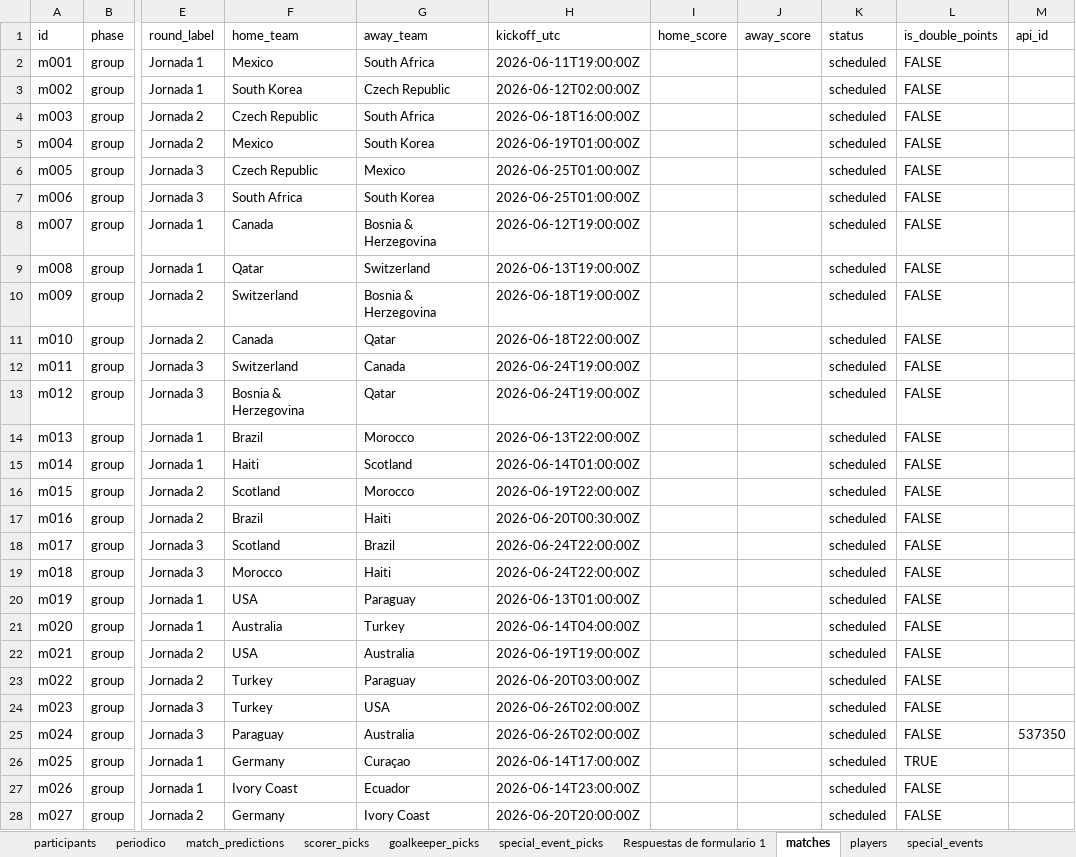
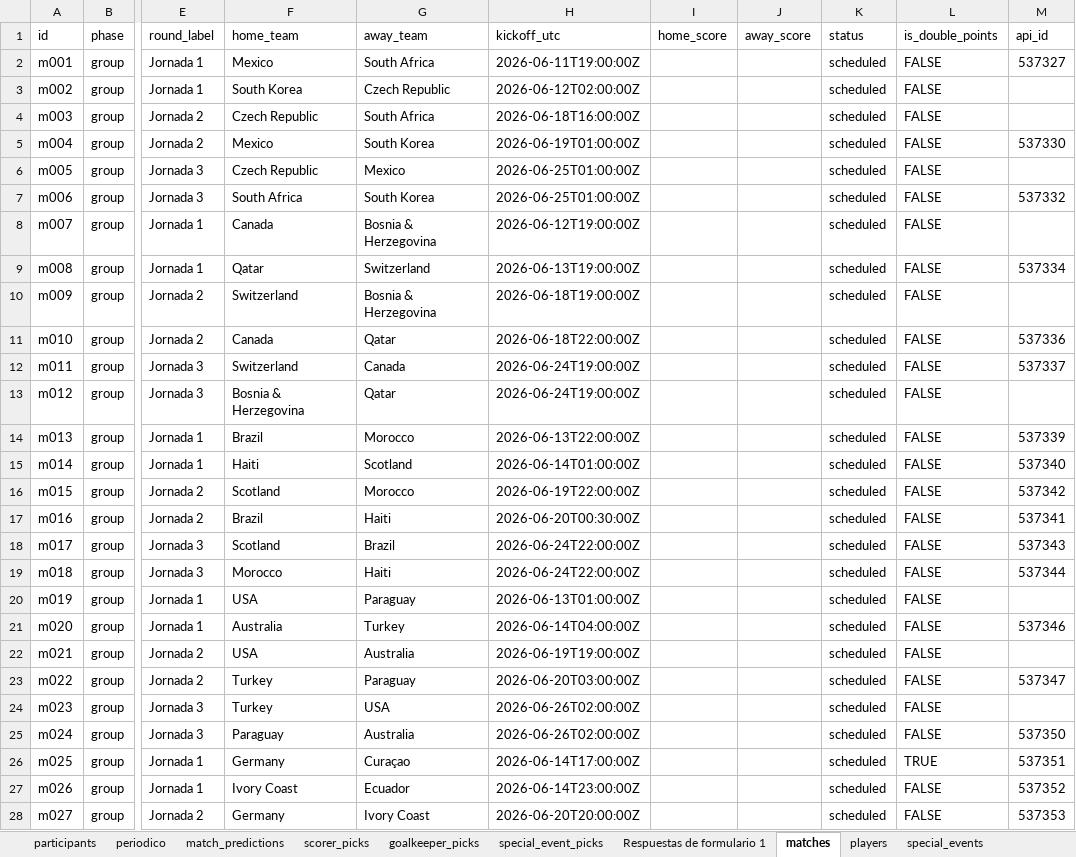
Before and after one commit to FabioBuron/porra-mundial-2026, an Excel workbook: porra_mundial_db.xlsx, sheet matches, drawn as a sheet; only a part is shown, gaps mark what is left out; values as stored, in another font and other column widths than the file's, no borders; the diff covers the shown part only; the diff names each change by its address in the sheet, - before the commit and + after, or states it on an @@ line.

Commit message:
data(excel): update spreadsheet with user-provided api_ids

```diff
--- a/porra_mundial_db.xlsx (sheet matches)
+++ b/porra_mundial_db.xlsx (sheet matches)
-M2 (api_id): (empty)
+M2 (api_id): 537327
-M5 (api_id): (empty)
+M5 (api_id): 537330
-M7 (api_id): (empty)
+M7 (api_id): 537332
-M9 (api_id): (empty)
+M9 (api_id): 537334
-M11 (api_id): (empty)
+M11 (api_id): 537336
-M12 (api_id): (empty)
+M12 (api_id): 537337
-M14 (api_id): (empty)
+M14 (api_id): 537339
-M15 (api_id): (empty)
+M15 (api_id): 537340
-M16 (api_id): (empty)
+M16 (api_id): 537342
-M17 (api_id): (empty)
+M17 (api_id): 537341
-M18 (api_id): (empty)
+M18 (api_id): 537343
-M19 (api_id): (empty)
+M19 (api_id): 537344
-M21 (api_id): (empty)
+M21 (api_id): 537346
-M23 (api_id): (empty)
+M23 (api_id): 537347
-M26 (api_id): (empty)
+M26 (api_id): 537351
-M27 (api_id): (empty)
+M27 (api_id): 537352
-M28 (api_id): (empty)
+M28 (api_id): 537353
```
Also changed, not shown: 33 edited cells elsewhere in this sheet.
